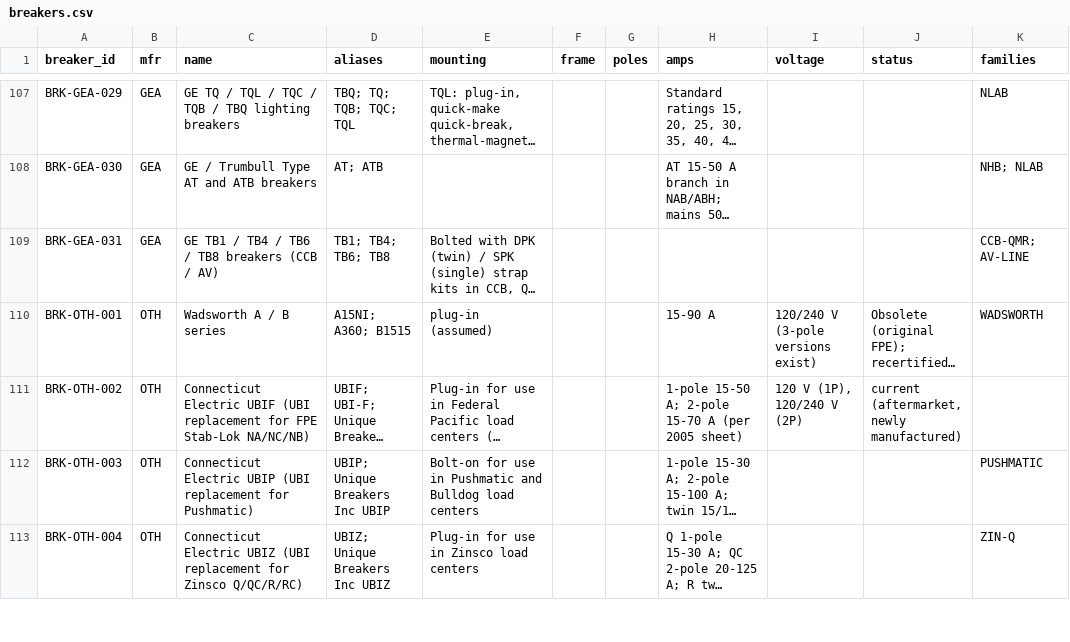
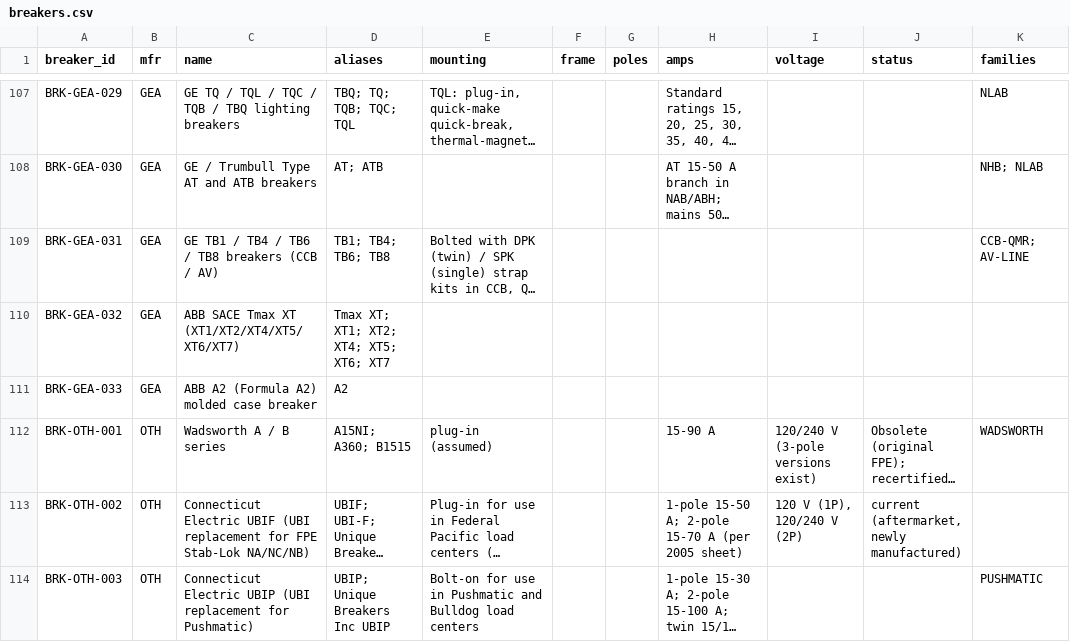
Before and after one commit to devinjburch/Select-Breakers-Catalague, a CSV file: build/breakers.csv, drawn as a sheet; only a part is shown, gaps mark what is left out; the shorter side is filled out with more unchanged rows; long unchanged cells end in …; the diff names each change by its address in the sheet, - before the commit and + after, or states it on an @@ line.

```diff
--- a/build/breakers.csv
+++ b/build/breakers.csv
+row 110: BRK-GEA-032 | GEA | ABB SACE Tmax XT (XT1/XT2/XT4/XT5/XT6/XT7) | Tmax XT; XT1; XT2; XT4; XT5; XT6; XT7
+row 111: BRK-GEA-033 | GEA | ABB A2 (Formula A2) molded case breaker | A2
```
Also changed, not shown: build/families.csv, 43 other files.
